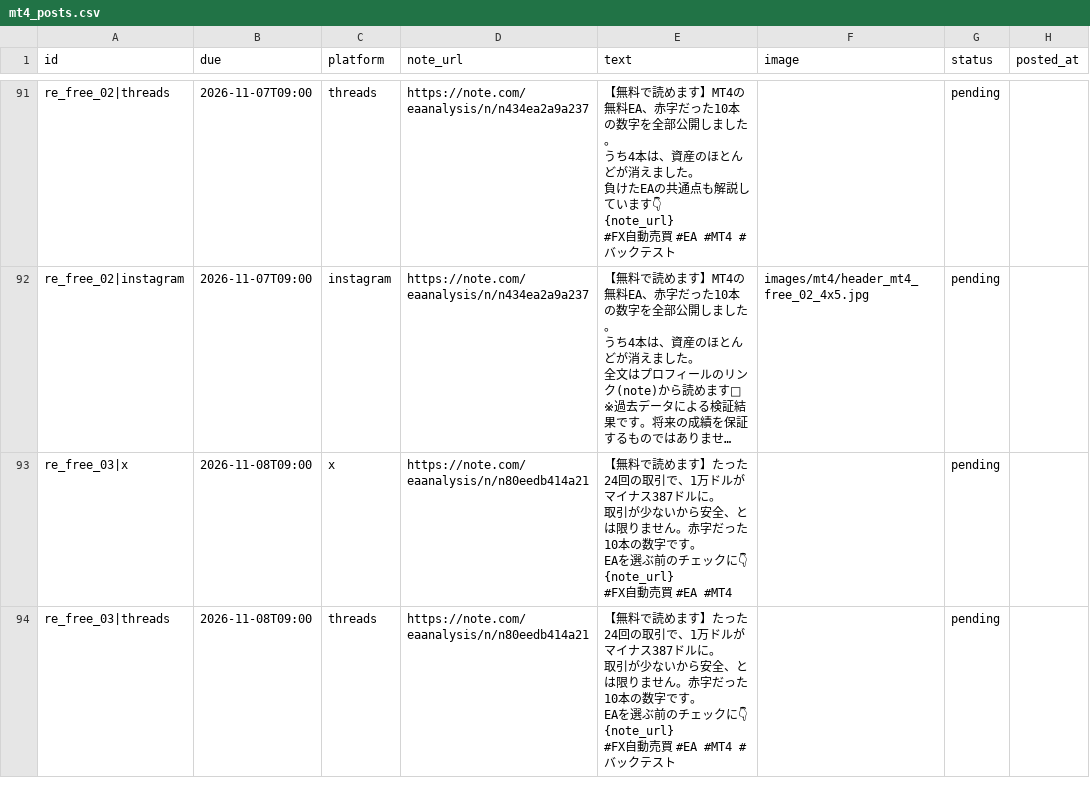
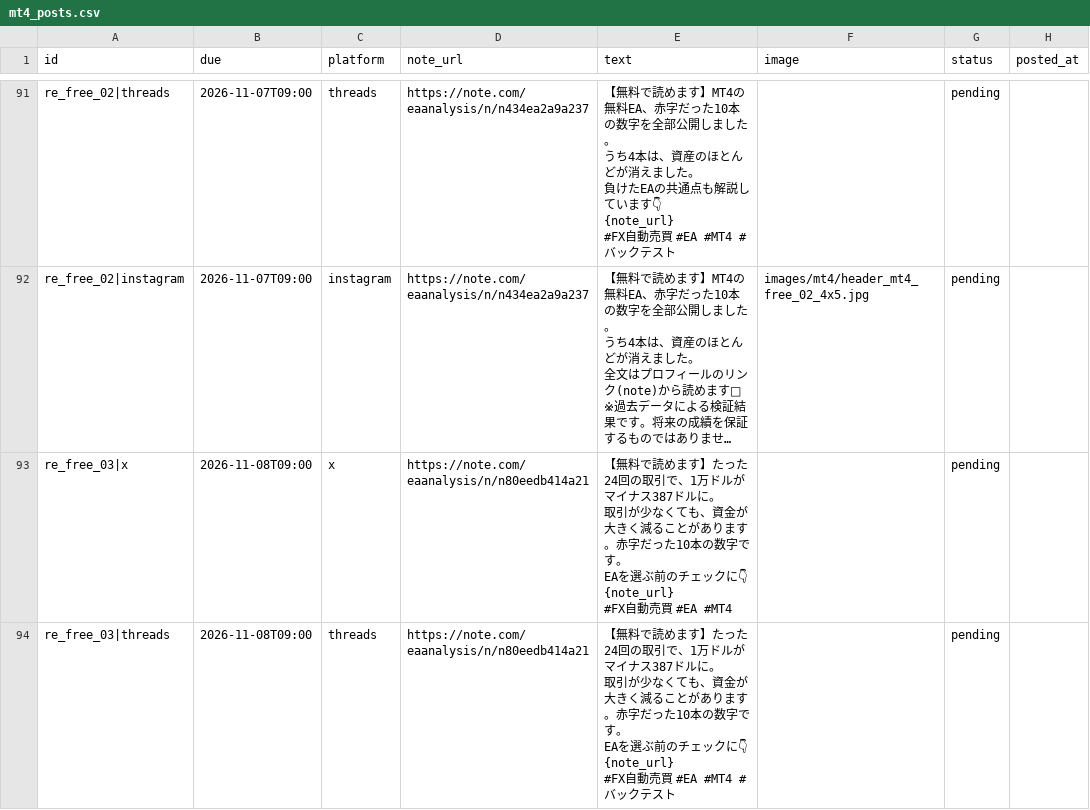
Before and after one commit to mi59jis/ea-verification-sns, a CSV file: sns-automation/config/mt4_posts.csv, drawn as a sheet; only a part is shown, gaps mark what is left out; long unchanged cells end in …; the diff covers the shown part only; the diff names each change by its address in the sheet, - before the commit and + after, or states it on an @@ line.

```diff
--- a/sns-automation/config/mt4_posts.csv
+++ b/sns-automation/config/mt4_posts.csv
-E93 (text): …引が少ないから安全、とは限りません。赤字だ…
+E93 (text): …引が少なくても、資金が大きく減ることがあります。赤字だ…
-E94 (text): …引が少ないから安全、とは限りません。赤字だ…
+E94 (text): …引が少なくても、資金が大きく減ることがあります。赤字だ…
```
Also changed, not shown: 3 edited cells elsewhere in this file, 1 other file.
